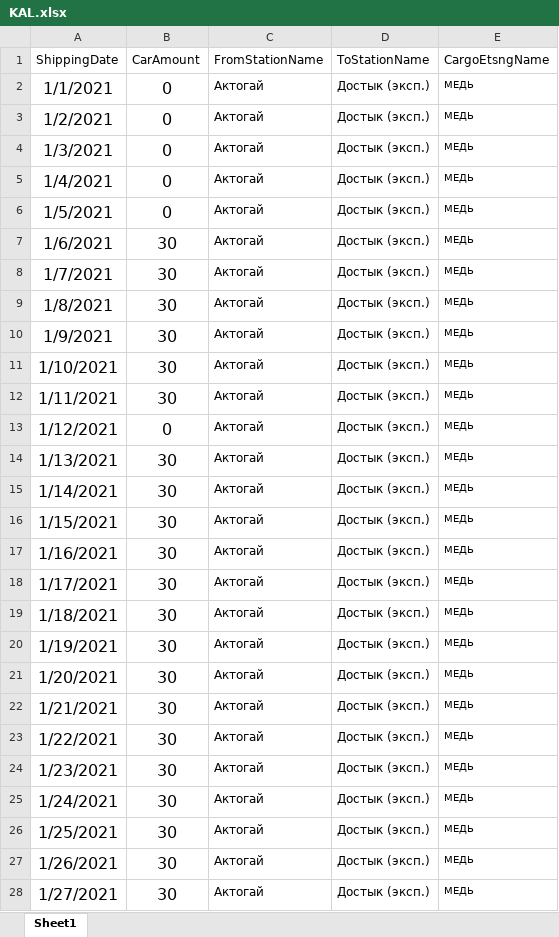
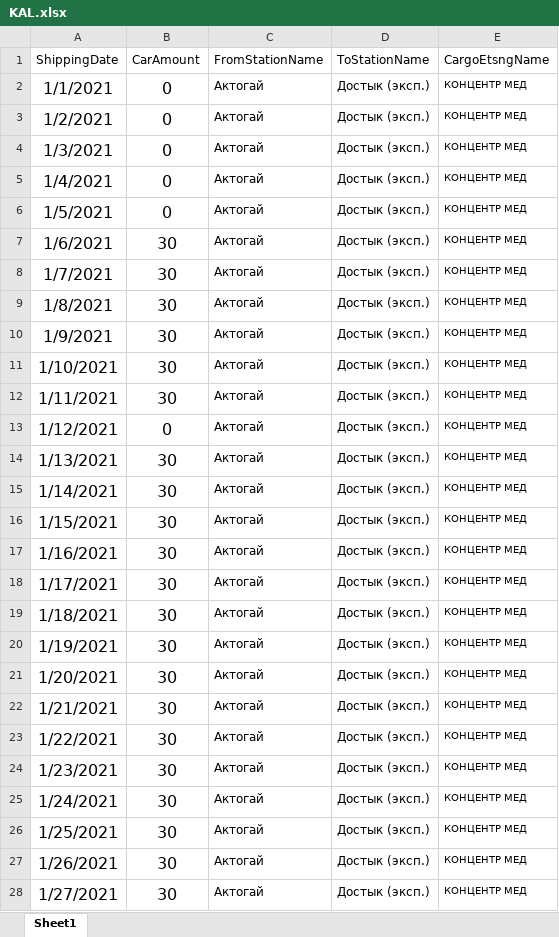
Before and after one commit to Khakim0508/Azurite_Analytics, an Excel workbook: src/algorithms/plan_fact_module/KAL.xlsx, sheet Sheet1, drawn as a sheet; only a part is shown; values as stored, in another font and other column widths than the file's, no borders; the diff covers the shown part only; the diff names each change by its address in the sheet, - before the commit and + after, or states it on an @@ line.

```diff
--- a/src/algorithms/plan_fact_module/KAL.xlsx (sheet Sheet1)
+++ b/src/algorithms/plan_fact_module/KAL.xlsx (sheet Sheet1)
-E2:E28 (CargoEtsngName): МЕДЬ
+E2:E28 (CargoEtsngName): КОНЦЕНТР МЕД
```
Also changed, not shown: 208 edited cells elsewhere in this sheet, src/algorithms/plan_fact_module/BMZ.xlsx, src/algorithms/plan_fact_module/KBL.xlsx, 3 other files.
